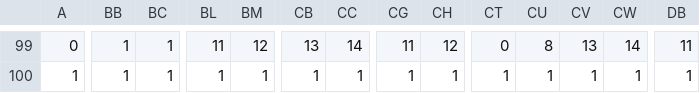
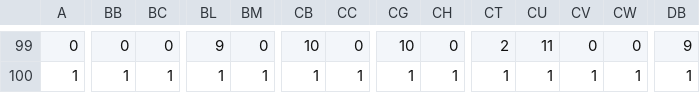
Before and after one commit to Luna-vvzm2/SHINOBI_class, a CSV file: assets/maps/stage1/map.csv, drawn as a sheet; only a part is shown, gaps mark what is left out; the diff covers the shown part only; the diff names each change by its address in the sheet, - before the commit and + after, or states it on an @@ line.

```diff
--- a/assets/maps/stage1/map.csv
+++ b/assets/maps/stage1/map.csv
-BB99: 1
+BB99: 0
-BC99: 1
+BC99: 0
-BL99: 11
+BL99: 9
-BM99: 12
+BM99: 0
-CB99: 13
+CB99: 10
-CC99: 14
+CC99: 0
-CG99: 11
+CG99: 10
-CH99: 12
+CH99: 0
-CT99: 0
+CT99: 2
-CU99: 8
+CU99: 11
-CV99: 13
+CV99: 0
-CW99: 14
+CW99: 0
-DB99: 11
+DB99: 9
```
Also changed, not shown: 29 edited cells elsewhere in this file, assets/maps/stage1/obj.csv, 31 other files.
